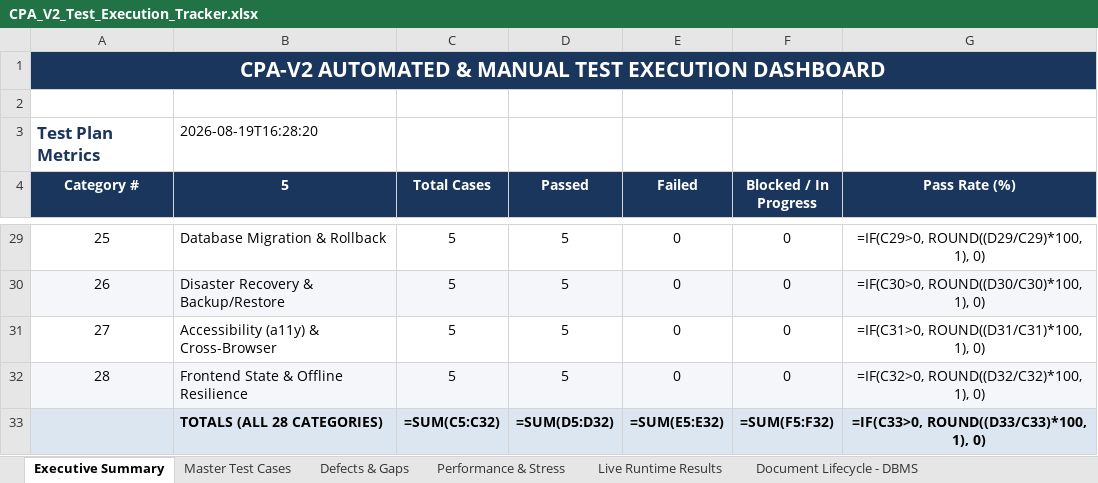
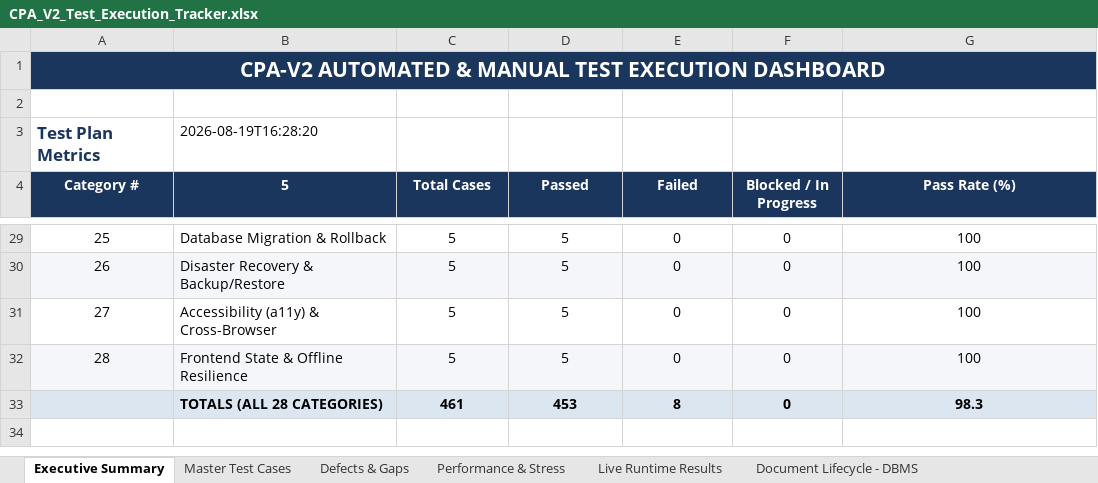
Before and after one commit to ulthimanju/CAPSTONE, an Excel workbook: docs/CPA_V2_Test_Execution_Tracker.xlsx, sheet Executive Summary, drawn as a sheet; only a part is shown, gaps mark what is left out; values as stored, in another font and other column widths than the file's, no borders; formulas without a stored value are shown as written; removed rows and columns are numbered as before the commit, all else as after; the diff covers the shown part only; the diff names each change by its address in the sheet, - before the commit and + after, or states it on an @@ line.

```diff
--- a/docs/CPA_V2_Test_Execution_Tracker.xlsx (sheet Executive Summary)
+++ b/docs/CPA_V2_Test_Execution_Tracker.xlsx (sheet Executive Summary)
-G29 (Pass Rate (%)): =IF(C29>0, ROUND((D29/C29)*100, 1), 0)
+G29 (Pass Rate (%)): 100
-G30 (Pass Rate (%)): =IF(C30>0, ROUND((D30/C30)*100, 1), 0)
+G30 (Pass Rate (%)): 100
-G31 (Pass Rate (%)): =IF(C31>0, ROUND((D31/C31)*100, 1), 0)
+G31 (Pass Rate (%)): 100
-G32 (Pass Rate (%)): =IF(C32>0, ROUND((D32/C32)*100, 1), 0)
+G32 (Pass Rate (%)): 100
-row 33:  | TOTALS (ALL 28 CATEGORIES) | =SUM(C5:C32) | =SUM(D5:D32) | =SUM(E5:E32) | =SUM(F5:F32) | =IF(C33>0, ROUND((D33/C33)*100, 1), 0)
+row 33:  | TOTALS (ALL 28 CATEGORIES) | 461 | 453 | 8 | 0 | 98.3
```
Also changed, not shown: 24 edited cells elsewhere in this sheet, 2 other files.
